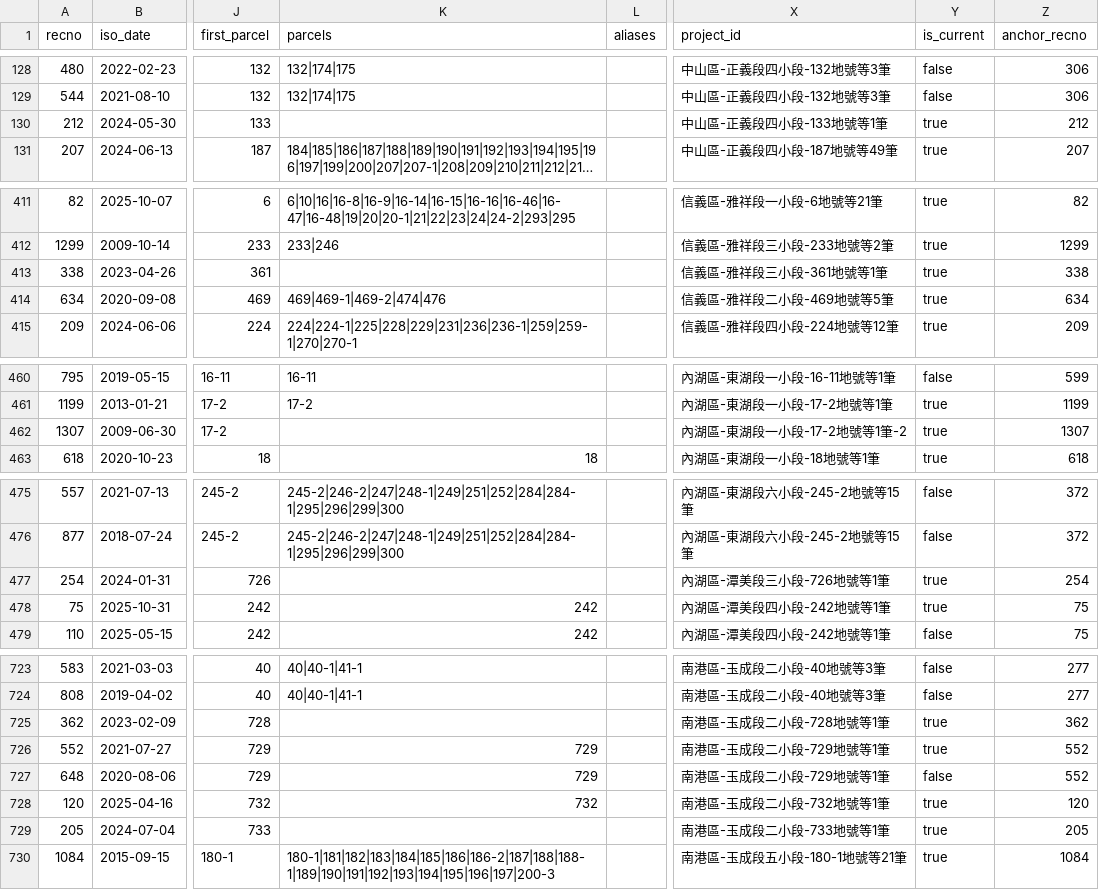
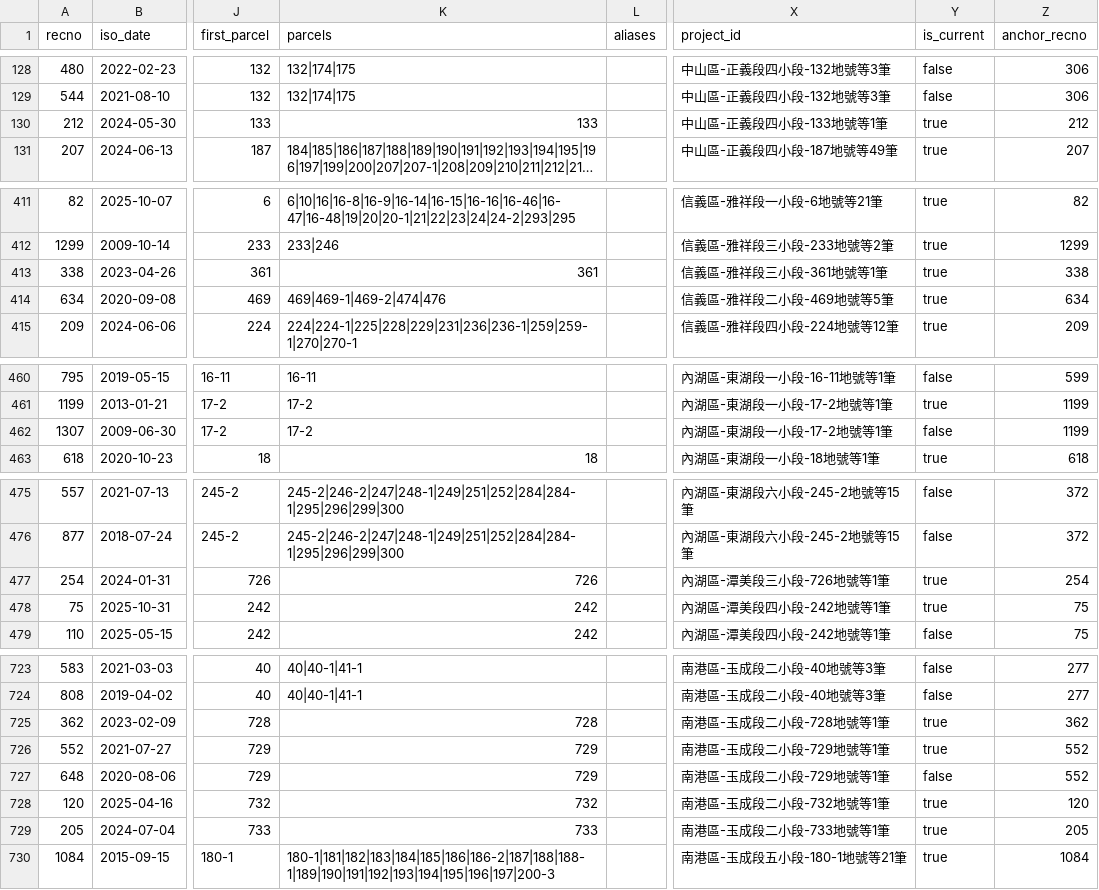
Before and after one commit to happypig/urTPE, a TSV file: data/merged.tsv, drawn as a sheet; only a part is shown, gaps mark what is left out; long unchanged cells end in …; the diff covers the shown part only; the diff names each change by its address in the sheet, - before the commit and + after, or states it on an @@ line.

```diff
--- a/data/merged.tsv
+++ b/data/merged.tsv
-K130 (parcels): (empty)
+K130 (parcels): 133
-K413 (parcels): (empty)
+K413 (parcels): 361
-K462 (parcels): (empty)
+K462 (parcels): 17-2
-X462 (project_id): 內湖區-東湖段一小段-17-2地號等1筆-2
+X462 (project_id): 內湖區-東湖段一小段-17-2地號等1筆
-Y462 (is_current): true
+Y462 (is_current): false
-Z462 (anchor_recno): 1307
+Z462 (anchor_recno): 1199
-K477 (parcels): (empty)
+K477 (parcels): 726
-K725 (parcels): (empty)
+K725 (parcels): 728
-K729 (parcels): (empty)
+K729 (parcels): 733
```
Also changed, not shown: 1 added row, 1 removed row and 36 edited cells elsewhere in this file, data/clean.tsv, 10 other files.
